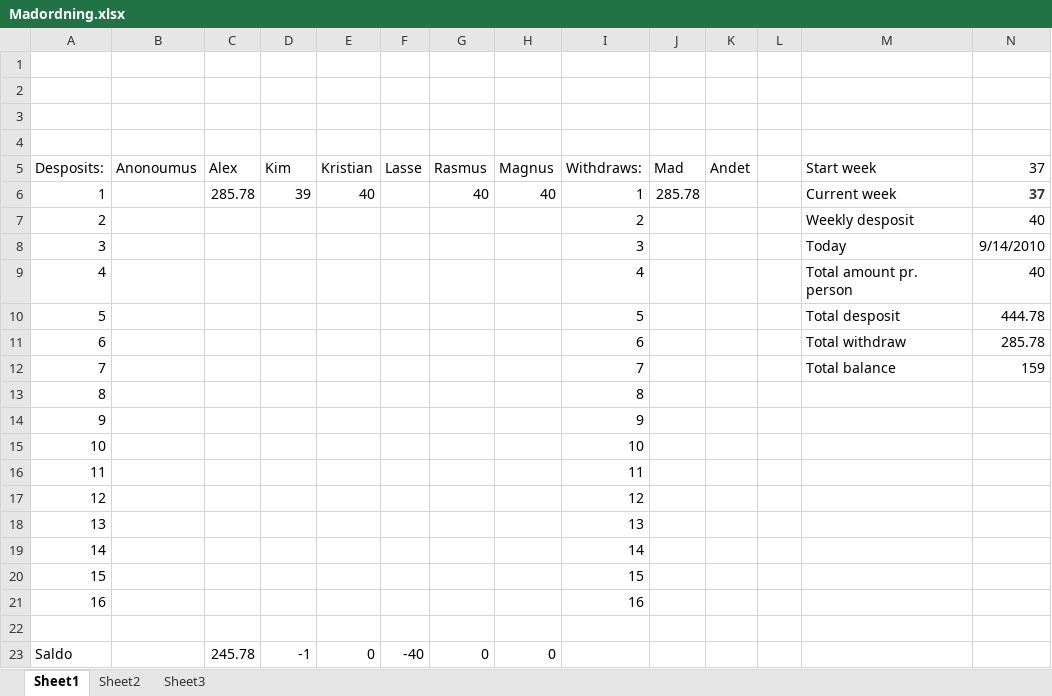
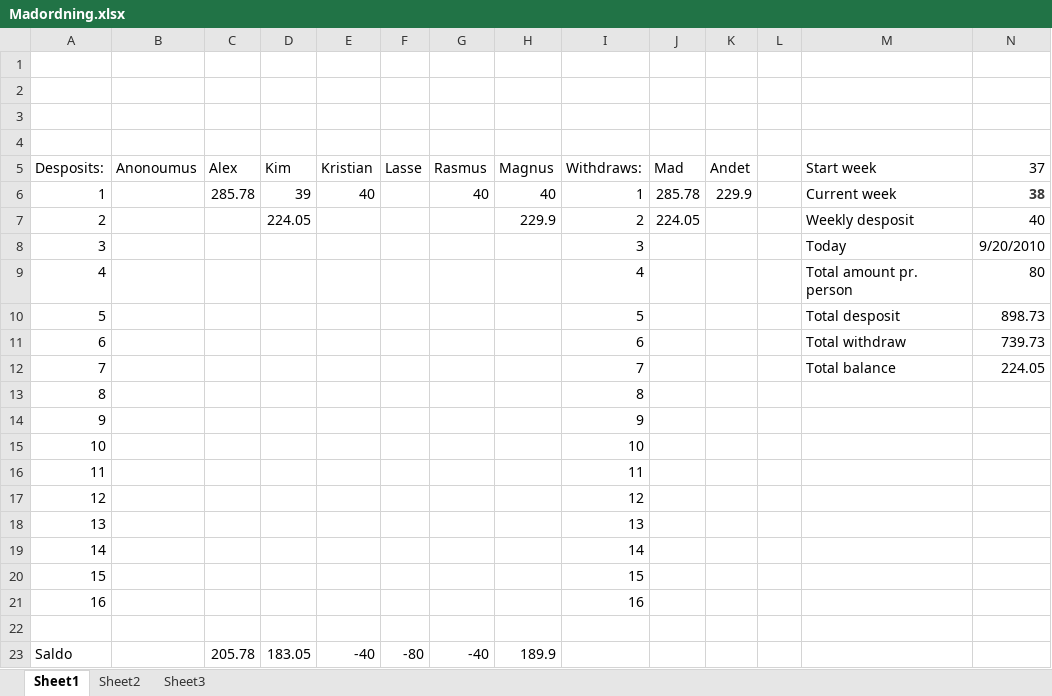
Before and after one commit to kimajakobsen/sw3-s305a, an Excel workbook: regnskaber/Madordning.xlsx, sheet Sheet1, drawn as a sheet; values as stored, in another font and other column widths than the file's, no borders; the diff names each change by its address in the sheet, - before the commit and + after, or states it on an @@ line.

```diff
--- a/regnskaber/Madordning.xlsx (sheet Sheet1)
+++ b/regnskaber/Madordning.xlsx (sheet Sheet1)
-K6 (Andet): (empty)
+K6 (Andet): 229.9
-N6 (37): 37
+N6 (37): 38
-D7 (Kim): (empty)
+D7 (Kim): 224.05
-H7 (Magnus): (empty)
+H7 (Magnus): 229.9
-J7 (Mad): (empty)
+J7 (Mad): 224.05
-N8 (37): 9/14/2010
+N8 (37): 9/20/2010
-N9 (37): 40
+N9 (37): 80
-N10 (37): 444.78
+N10 (37): 898.73
-N11 (37): 285.78
+N11 (37): 739.73
-N12 (37): 159
+N12 (37): 224.05
-C23 (Alex): 245.78
+C23 (Alex): 205.78
-D23 (Kim): -1
+D23 (Kim): 183.05
-E23 (Kristian): 0
+E23 (Kristian): -40
-F23 (Lasse): -40
+F23 (Lasse): -80
-G23 (Rasmus): 0
+G23 (Rasmus): -40
-H23 (Magnus): 0
+H23 (Magnus): 189.9
```
